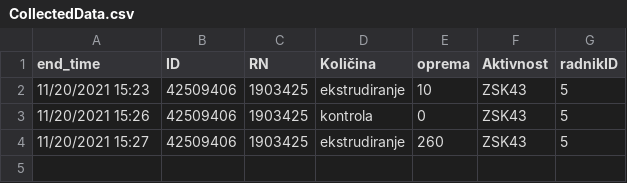
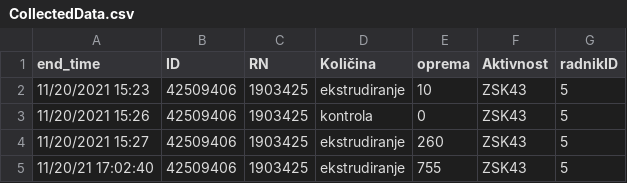
Before and after one commit to miiihaaas/OEE, a CSV file: CollectedData.csv, drawn as a sheet.

```diff
--- a/CollectedData.csv
+++ b/CollectedData.csv
@@ -4 +4,2 @@
 11/20/2021 15:27,42509406,1903425,ekstrudiranje,260,ZSK43,5
+11/20/21 17:02:40,42509406,1903425,ekstrudiranje,755,ZSK43,5
```
Also changed, not shown: 2 other files.
